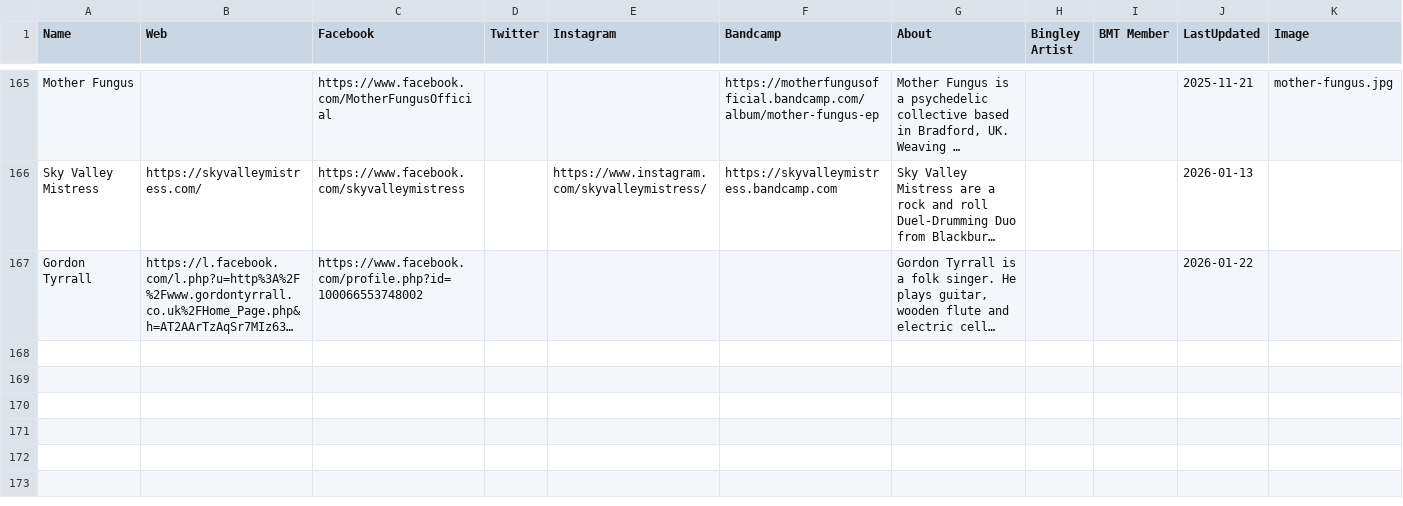
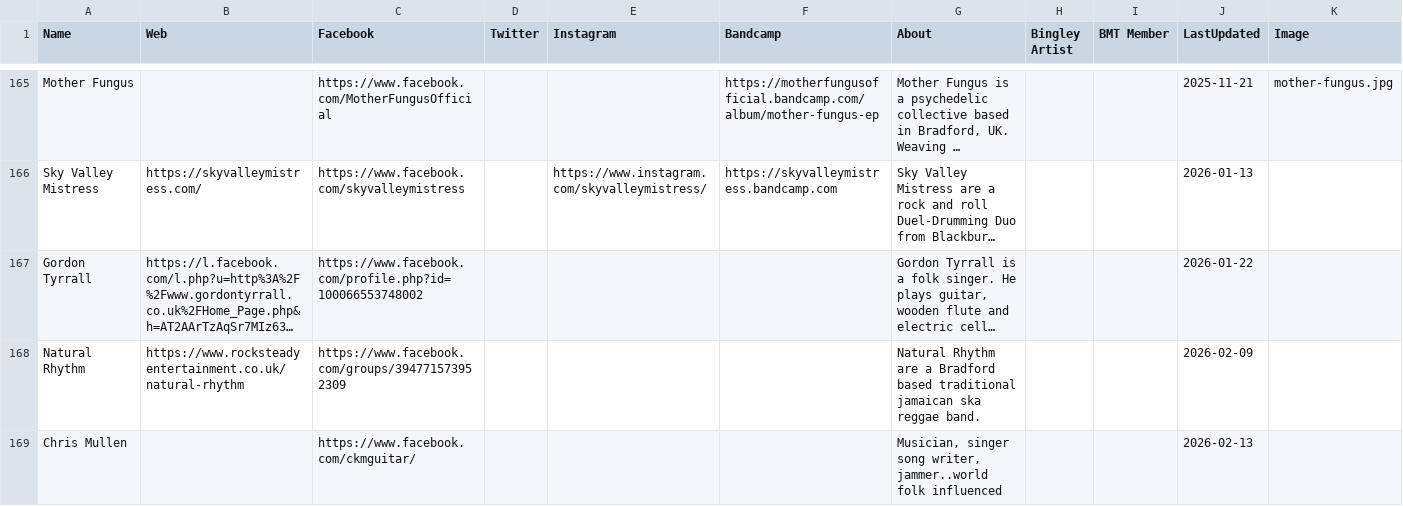
Before and after one commit to caprenter/rumble, a CSV file: docs/_data/artists.csv, drawn as a sheet; only a part is shown, gaps mark what is left out; long unchanged cells end in …; the diff covers the shown part only; the diff names each change by its address in the sheet, - before the commit and + after, or states it on an @@ line.

```diff
--- a/docs/_data/artists.csv
+++ b/docs/_data/artists.csv
+row 168: Natural Rhythm | https://www.rocksteadyentertainment.co.uk/natural-rhythm | https://www.facebook.com/groups/394771573952309 |  |  |  | Natural Rhythm are a Bradford based traditional jamaican ska reggae band. |  |  | 2026-02-09
+row 169: Chris Mullen |  | https://www.facebook.com/ckmguitar/ |  |  |  | Musician, singer song writer, jammer..world folk influenced |  |  | 2026-02-13
```
Also changed, not shown: 6 added rows elsewhere in this file, docs/_data/events.csv, docs/_data/venues.csv, 6 other files.
